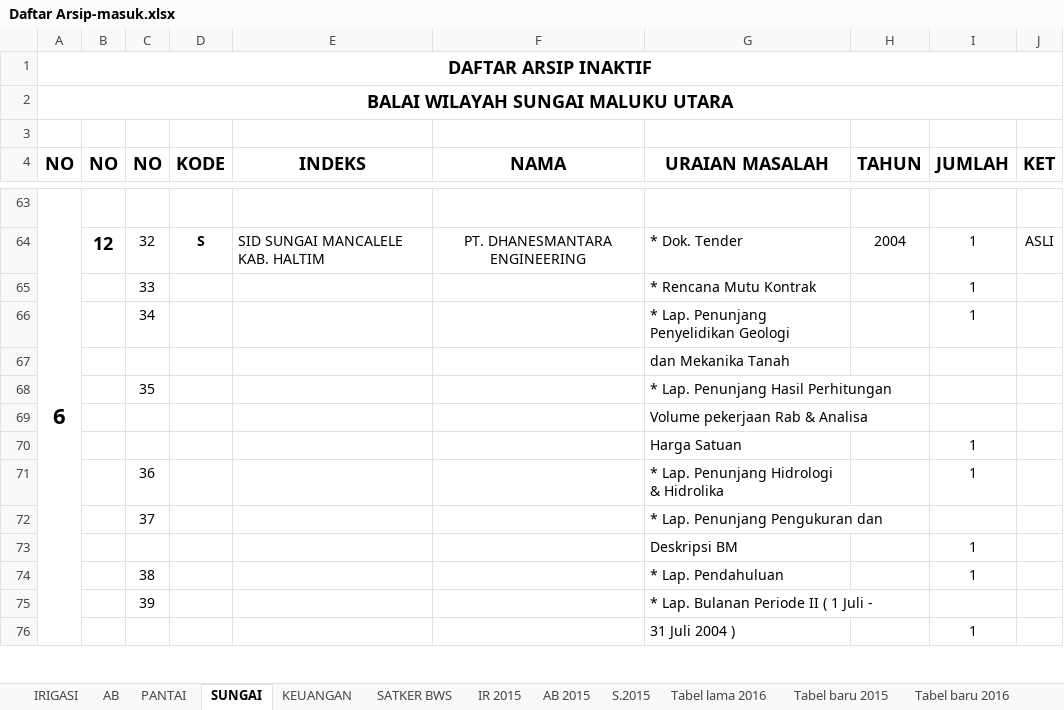
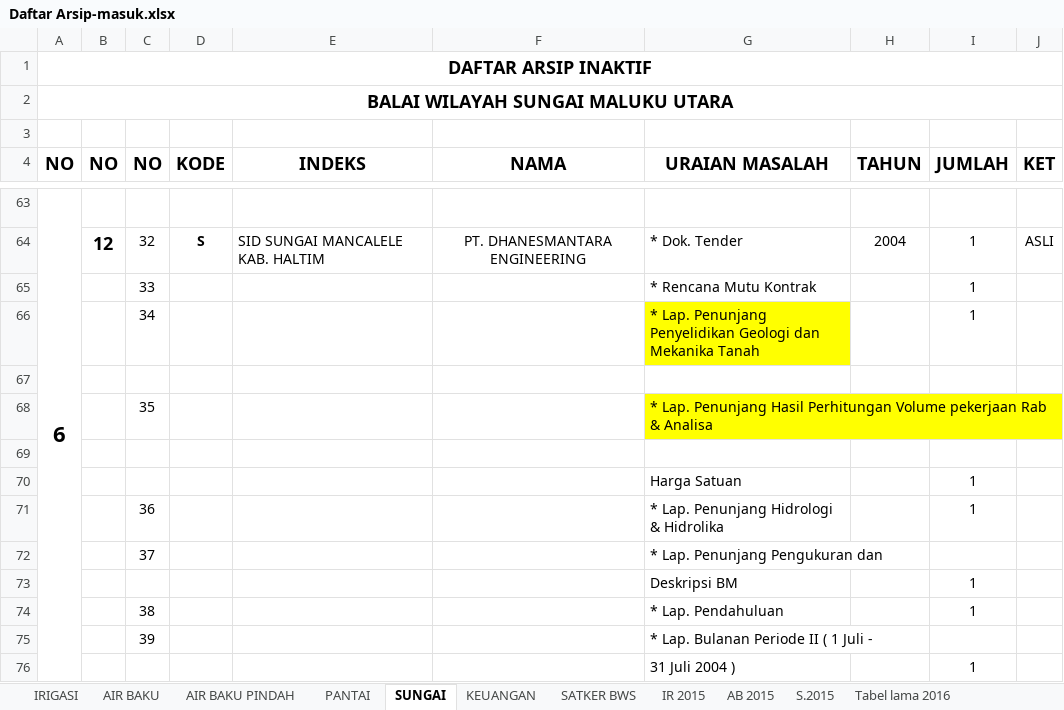
Before and after one commit to githubfarid1/arsip-utility, an Excel workbook: Daftar Arsip-masuk.xlsx, sheet SUNGAI, drawn as a sheet; only a part is shown, gaps mark what is left out; values as stored, in another font and other column widths than the file's, no borders; the diff names each change by its address in the sheet, - before the commit and + after, or states it on an @@ line.

```diff
--- a/Daftar Arsip-masuk.xlsx (sheet SUNGAI)
+++ b/Daftar Arsip-masuk.xlsx (sheet SUNGAI)
-sheet tab: AB
+sheet tab: AIR BAKU
+sheet tab: AIR BAKU PINDAH
-G66 (URAIAN MASALAH): …Penyelidikan Geologi
+G66 (URAIAN MASALAH): …Penyelidikan Geologi dan Mekanika Tanah
-G66 fill: none
+G66 fill: #FFFF00
-G67 (URAIAN MASALAH): dan Mekanika Tanah
+G67 (URAIAN MASALAH): (empty)
-G68 (URAIAN MASALAH): …Hasil Perhitungan
+G68 (URAIAN MASALAH): …Hasil Perhitungan Volume pekerjaan Rab & Analisa
-G68 fill: none
+G68 fill: #FFFF00
-G69 (URAIAN MASALAH): Volume pekerjaan Rab & Analisa
+G69 (URAIAN MASALAH): (empty)
```
Also changed, not shown: sheet PANTAI, sheet AIR BAKU, sheet IRIGASI, 3 other files.
